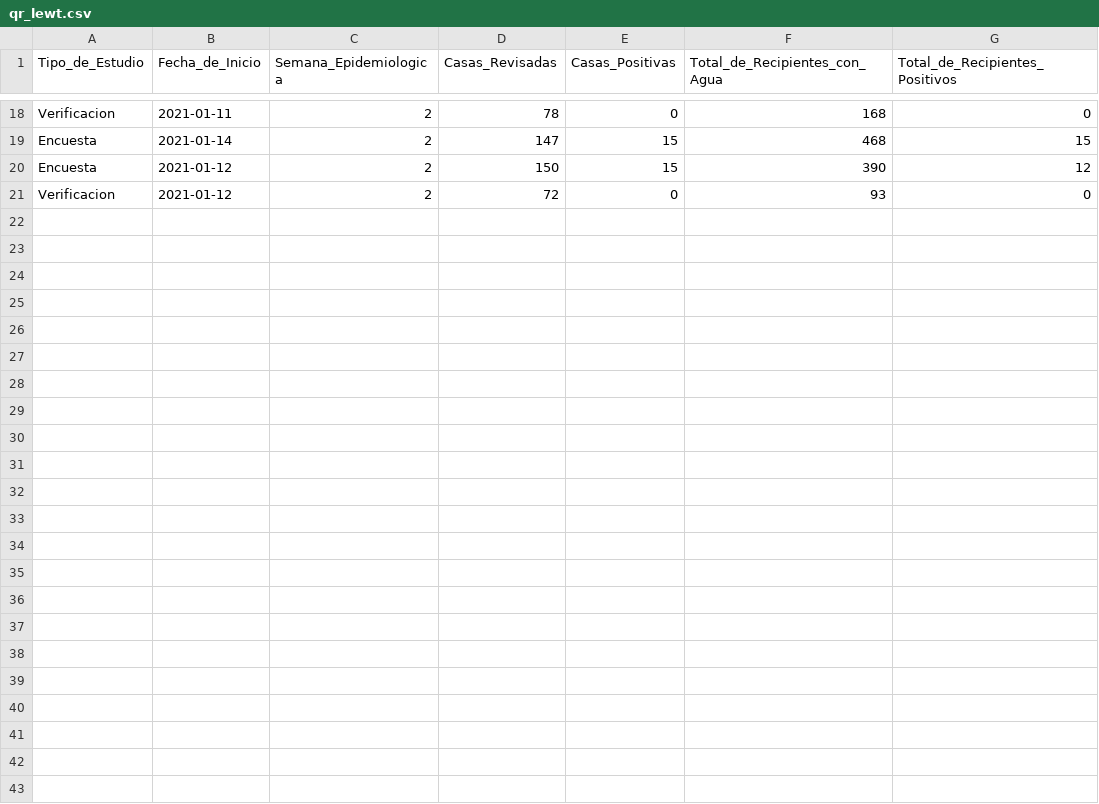
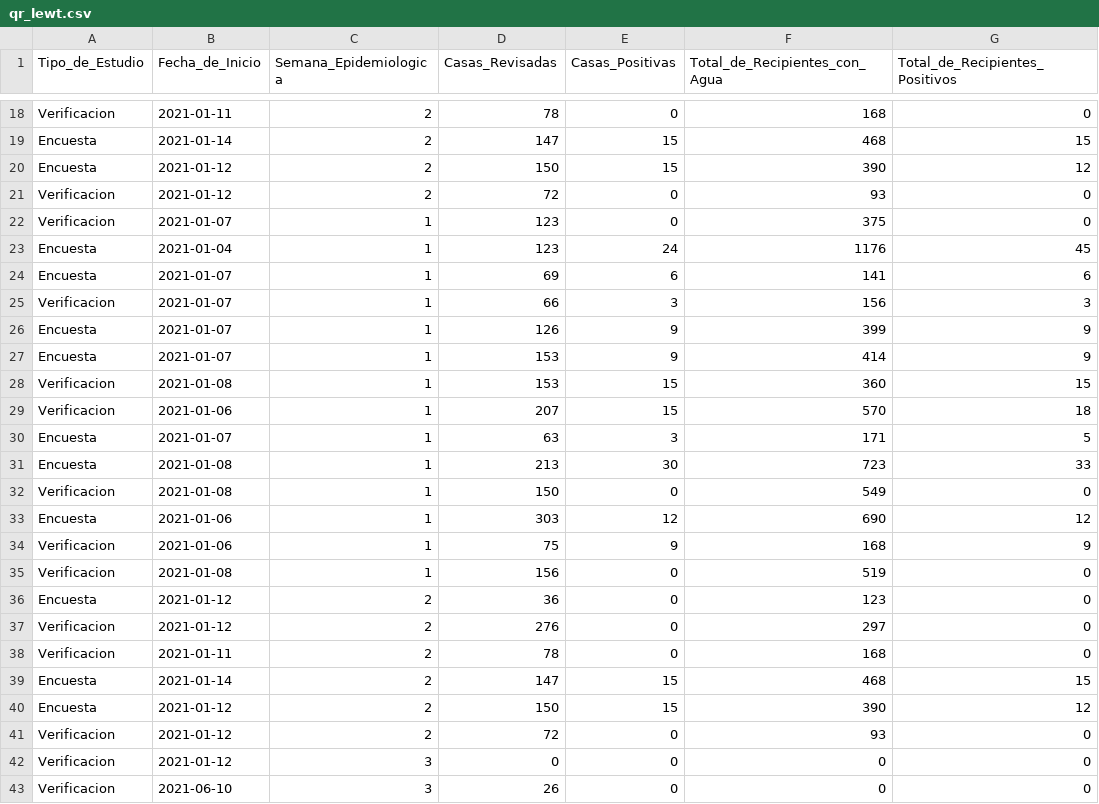
Before and after one commit to JavierKiller/rStegomyiaIndices, a CSV file: data-raw/qr_lewt.csv, drawn as a sheet; only a part is shown, gaps mark what is left out; the diff names each change by its address in the sheet, - before the commit and + after, or states it on an @@ line.

```diff
--- a/data-raw/qr_lewt.csv
+++ b/data-raw/qr_lewt.csv
+row 22: Verificacion | 2021-01-07 | 1 | 123 | 0 | 375 | 0
+row 23: Encuesta | 2021-01-04 | 1 | 123 | 24 | 1176 | 45
+row 24: Encuesta | 2021-01-07 | 1 | 69 | 6 | 141 | 6
+row 25: Verificacion | 2021-01-07 | 1 | 66 | 3 | 156 | 3
+row 26: Encuesta | 2021-01-07 | 1 | 126 | 9 | 399 | 9
+row 27: Encuesta | 2021-01-07 | 1 | 153 | 9 | 414 | 9
+row 28: Verificacion | 2021-01-08 | 1 | 153 | 15 | 360 | 15
+row 29: Verificacion | 2021-01-06 | 1 | 207 | 15 | 570 | 18
+row 30: Encuesta | 2021-01-07 | 1 | 63 | 3 | 171 | 5
+row 31: Encuesta | 2021-01-08 | 1 | 213 | 30 | 723 | 33
+row 32: Verificacion | 2021-01-08 | 1 | 150 | 0 | 549 | 0
+row 33: Encuesta | 2021-01-06 | 1 | 303 | 12 | 690 | 12
+row 34: Verificacion | 2021-01-06 | 1 | 75 | 9 | 168 | 9
+row 35: Verificacion | 2021-01-08 | 1 | 156 | 0 | 519 | 0
+row 36: Encuesta | 2021-01-12 | 2 | 36 | 0 | 123 | 0
+row 37: Verificacion | 2021-01-12 | 2 | 276 | 0 | 297 | 0
+row 38: Verificacion | 2021-01-11 | 2 | 78 | 0 | 168 | 0
+row 39: Encuesta | 2021-01-14 | 2 | 147 | 15 | 468 | 15
+row 40: Encuesta | 2021-01-12 | 2 | 150 | 15 | 390 | 12
+row 41: Verificacion | 2021-01-12 | 2 | 72 | 0 | 93 | 0
+row 42: Verificacion | 2021-01-12 | 3 | 0 | 0 | 0 | 0
+row 43: Verificacion | 2021-06-10 | 3 | 26 | 0 | 0 | 0
```
Also changed, not shown: data-raw/qr.csv, data-raw/qr_full.csv, 11 other files.
